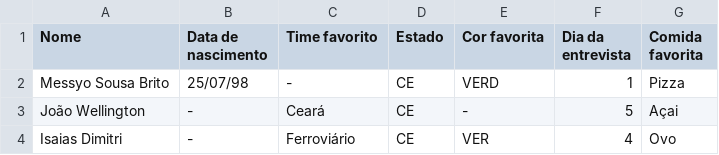
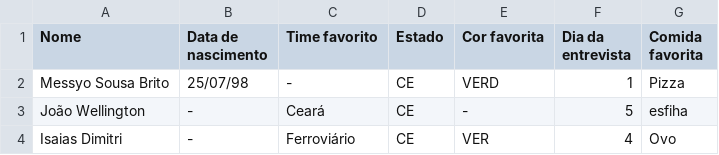
Before and after one commit to messyoxd/DesignPatterns, a CSV file: ChainOfResponsability/ComChainOfResponsability/pessoas.csv, drawn as a sheet.

Commit message:
MethodChain

```diff
--- a/ChainOfResponsability/ComChainOfResponsability/pessoas.csv
+++ b/ChainOfResponsability/ComChainOfResponsability/pessoas.csv
@@ -2,3 +2,3 @@ Nome,Data de nascimento,Time favorito,Estado,Cor favorita,Dia da entrevista,Comi
 Messyo Sousa Brito,25/07/98,-,CE,VERD,1,Pizza
-João Wellington,-,Ceará,CE,-,5,Açai
+João Wellington,-,Ceará,CE,-,5,esfiha
 Isaias Dimitri,-,Ferroviário,CE,VER,4,Ovo
```
Also changed, not shown: 3 other files.
